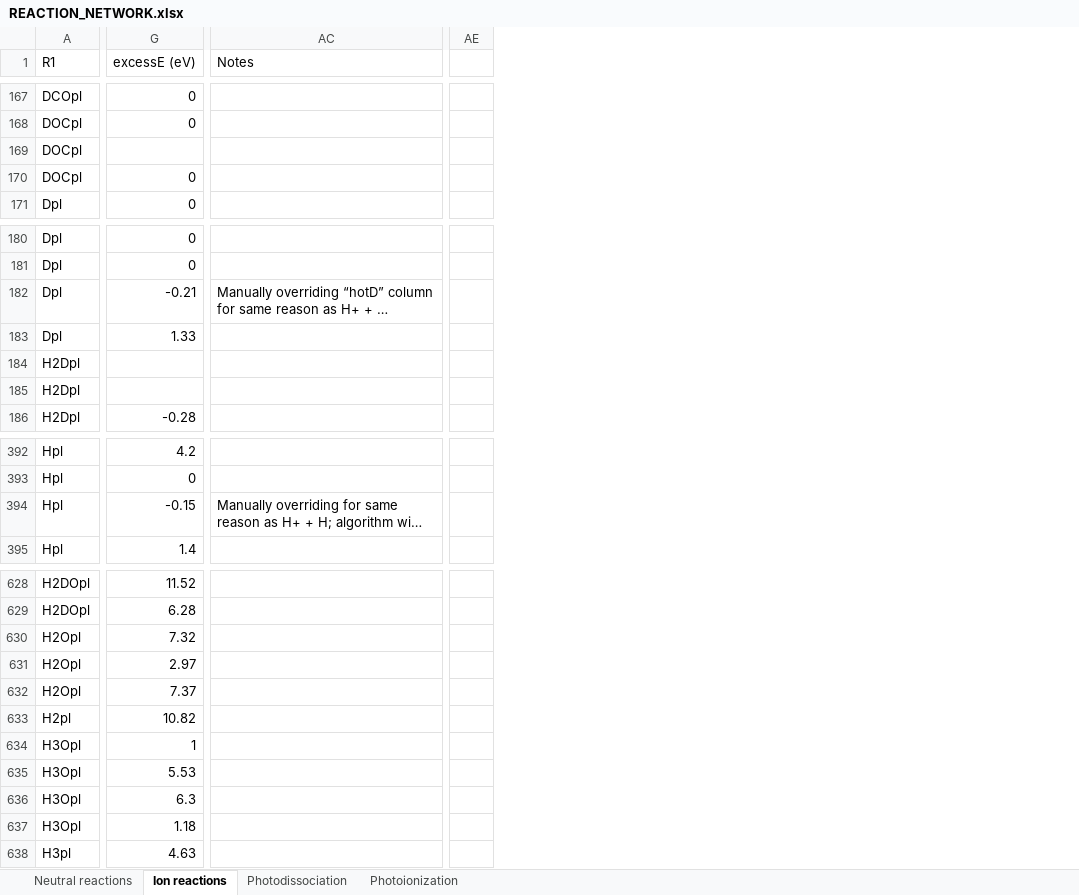
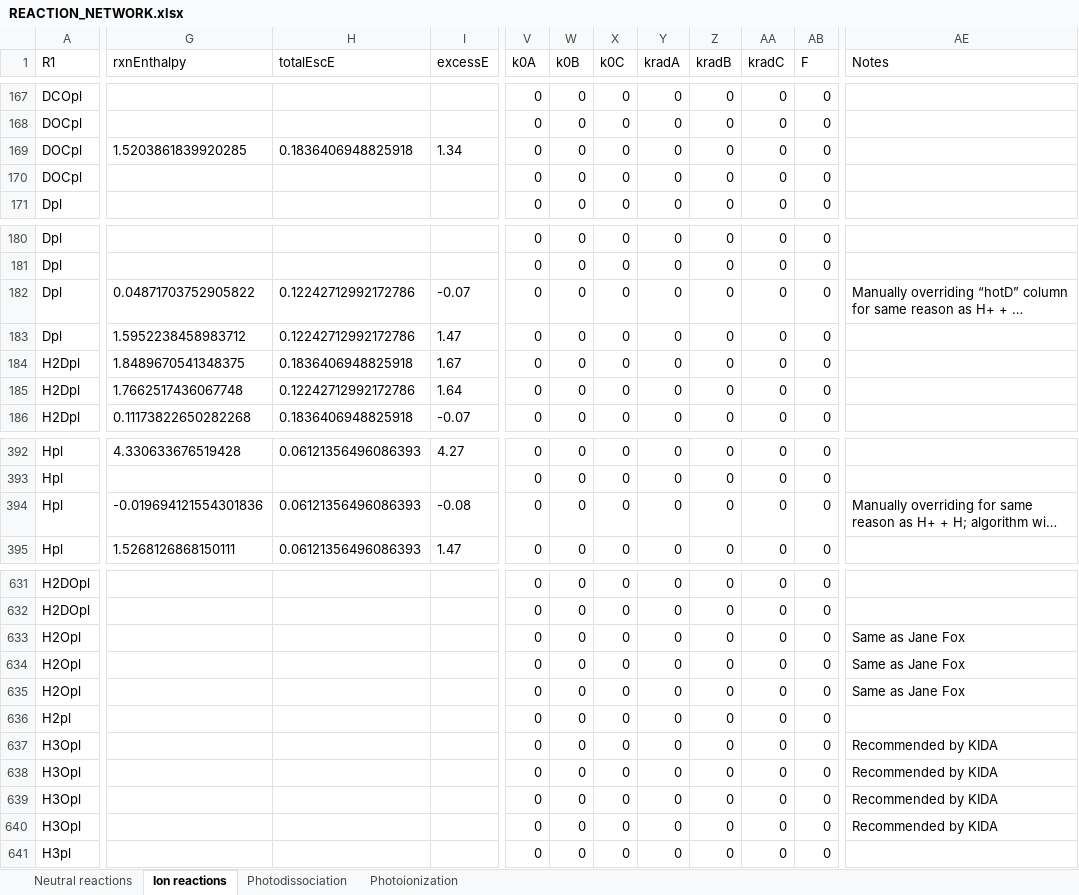
Before and after one commit to emcangi/bluejay, an Excel workbook: REACTION_NETWORK.xlsx, sheet Ion reactions, drawn as a sheet; only a part is shown, gaps mark what is left out; long unchanged cells end in …; values as stored, in another font and other column widths than the file's, no borders; removed rows and columns are numbered as before the commit, all else as after; the diff covers the shown part only; the diff names each change by its address in the sheet, - before the commit and + after, or states it on an @@ line.

Commit message:
Fixed bugs in reaction network file generating script; updated functions to most recently used versions; updated results notebook for final results before submission.

```diff
--- a/REACTION_NETWORK.xlsx (sheet Ion reactions)
+++ b/REACTION_NETWORK.xlsx (sheet Ion reactions)
-column G (excessE (eV)), rows 167-171: 0 | 0 |  | 0 | 0; rows 180-186: 0 | 0 | -0.21 | 1.33 |  |  | -0.28; rows 392-395: 4.2 | 0 | -0.15 | 1.4; rows 628-638: 11.52 | 6.28 | 7.32 | 2.97 | 7.37 | 10.82 | 1 | 5.53 | 6.3 | 1.18 | 4.63
+column G (rxnEnthalpy), row 169: 1.5203861839920285; rows 182-186: 0.04871703752905822 | 1.5952238458983712 | 1.8489670541348375 | 1.7662517436067748 | 0.11173822650282268; rows 392-395: 4.330633676519428 |  | -0.019694121554301836 | 1.5268126868150111
+column H (totalEscE), row 169: 0.1836406948825918; rows 182-186: 0.12242712992172786 | 0.12242712992172786 | 0.1836406948825918 | 0.12242712992172786 | 0.1836406948825918; rows 392-395: 0.06121356496086393 |  | 0.06121356496086393 | 0.06121356496086393
+column I (excessE), row 169: 1.34; rows 182-186: -0.07 | 1.47 | 1.67 | 1.64 | -0.07; rows 392-395: 4.27 |  | -0.08 | 1.47
@@ column V (k0A) unhidden, rows 167-171: all 0; rows 180-186: all 0; rows 392-395: all 0; rows 631-641: all 0 @@
@@ column W (k0B) unhidden, rows 167-171: all 0; rows 180-186: all 0; rows 392-395: all 0; rows 631-641: all 0 @@
@@ column X (k0C) unhidden, rows 167-171: all 0; rows 180-186: all 0; rows 392-395: all 0; rows 631-641: all 0 @@
@@ column Y (kradA) unhidden, rows 167-171: all 0; rows 180-186: all 0; rows 392-395: all 0; rows 631-641: all 0 @@
@@ column Z (kradB) unhidden, rows 167-171: all 0; rows 180-186: all 0; rows 392-395: all 0; rows 631-641: all 0 @@
+column AA (kradC), rows 167-171: all 0; rows 180-186: all 0; rows 392-395: all 0; rows 631-641: all 0
+column AB (F), rows 167-171: all 0; rows 180-186: all 0; rows 392-395: all 0; rows 631-641: all 0
-column AE, empty
-AE633:AE635 (Notes): (empty)
+AE633:AE635 (Notes): Same as Jane Fox
-AE637:AE640 (Notes): (empty)
+AE637:AE640 (Notes): Recommended by KIDA
```
Also changed, not shown: 3 added rows, 2 removed columns, 41 edited cells and cell formats elsewhere in this sheet, sheet Photoionization, sheet Photodissociation, 11 other files.
